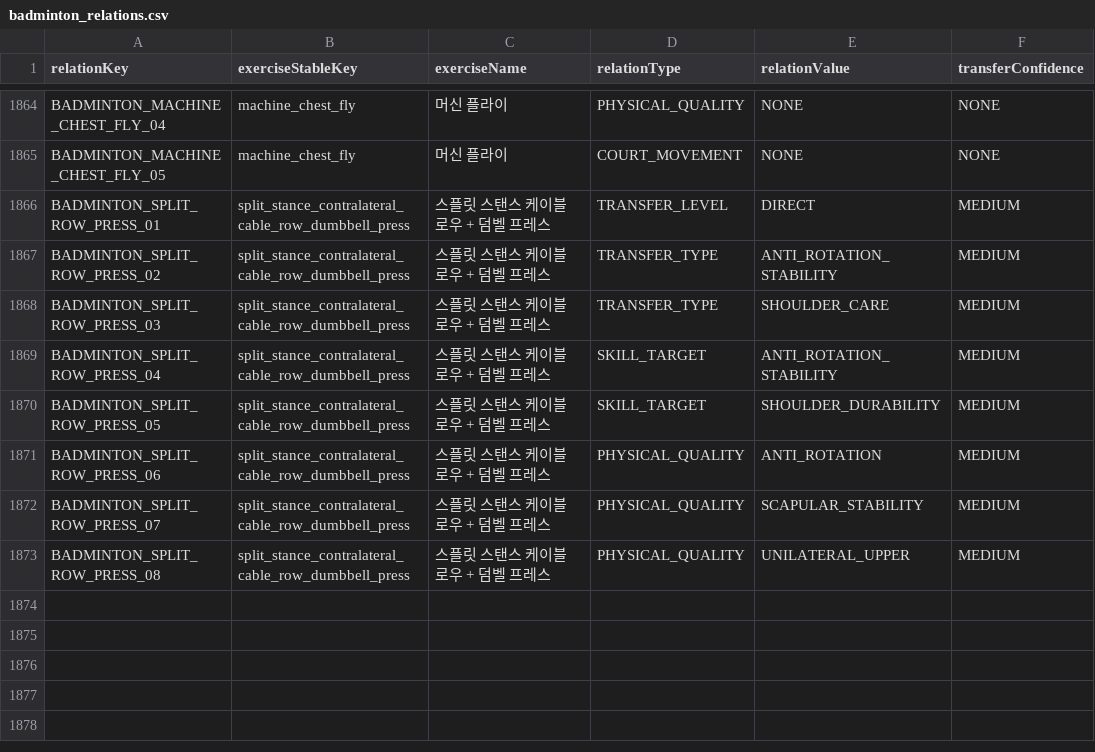
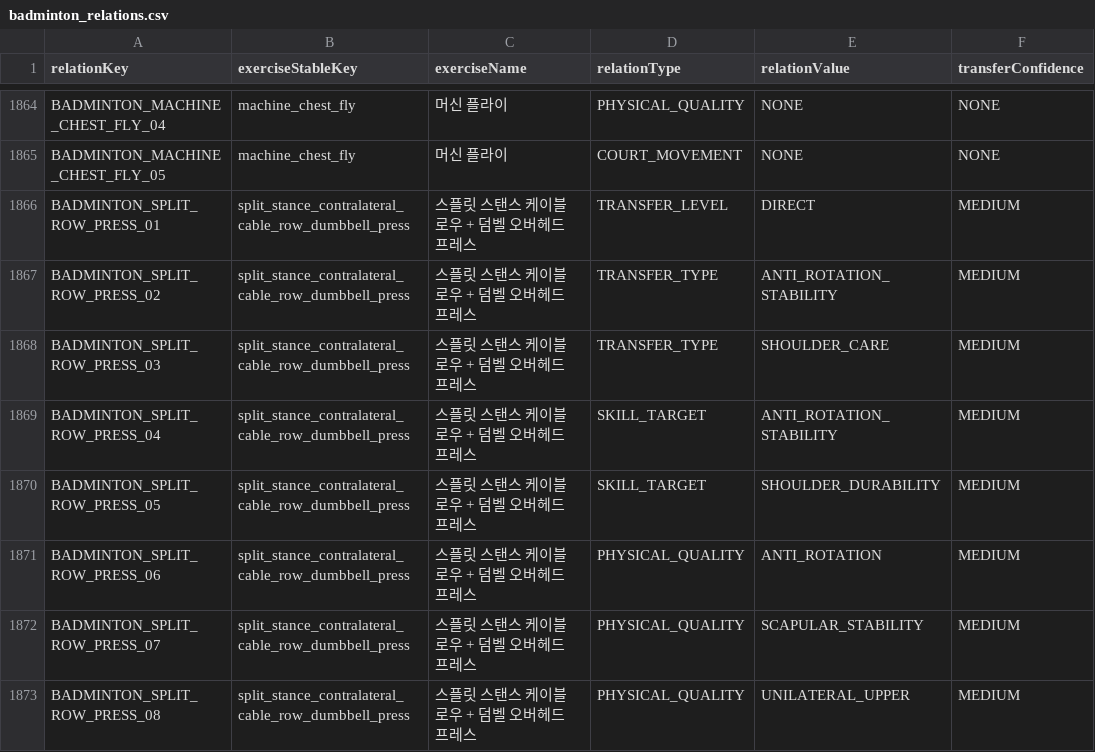
Before and after one commit to Mascollel-Ko/WhatYouGottaDo, a CSV file: app/src/main/assets/metadata/canonical_v1/badminton_relations.csv, drawn as a sheet; only a part is shown, gaps mark what is left out; the diff names each change by its address in the sheet, - before the commit and + after, or states it on an @@ line.

```diff
--- a/app/src/main/assets/metadata/canonical_v1/badminton_relations.csv
+++ b/app/src/main/assets/metadata/canonical_v1/badminton_relations.csv
-C1866:C1873 (exerciseName): 스플릿 스탠스 케이블 로우 + 덤벨 프레스
+C1866:C1873 (exerciseName): 스플릿 스탠스 케이블 로우 + 덤벨 오버헤드 프레스
```
Also changed, not shown: app/src/main/assets/metadata/canonical_v1/exercise_bootstrap.csv, app/src/main/assets/metadata/canonical_v1/metadata_display_labels_ko.csv, 23 other files.
